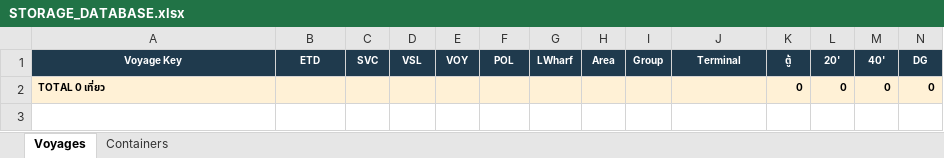
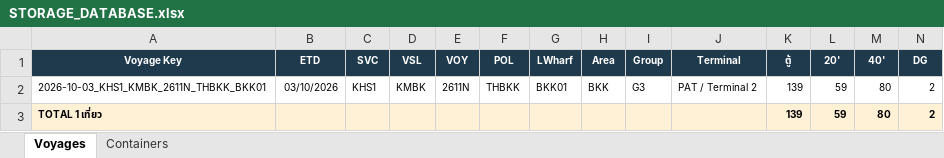
Before and after one commit to sirichai1265/hal-storage-calculator, an Excel workbook: DATABASE/STORAGE_DATABASE.xlsx, sheet Voyages, drawn as a sheet; only a part is shown; values as stored, in another font and other column widths than the file's, no borders; removed rows and columns are numbered as before the commit, all else as after; rows hold the shown columns only; the diff names each change by its address in the sheet, - before the commit and + after, or states it on an @@ line.

```diff
--- a/DATABASE/STORAGE_DATABASE.xlsx (sheet Voyages)
+++ b/DATABASE/STORAGE_DATABASE.xlsx (sheet Voyages)
-row 2: TOTAL 0 เที่ยว |  |  |  |  |  |  |  |  |  | 0 | 0 | 0 | 0
+row 2: 2026-10-03_KHS1_KMBK_2611N_THBKK_BKK01 | 03/10/2026 | KHS1 | KMBK | 2611N | THBKK | BKK01 | BKK | G3 | PAT / Terminal 2 | 139 | 59 | 80 | 2
+row 3: TOTAL 1 เที่ยว |  |  |  |  |  |  |  |  |  | 139 | 59 | 80 | 2
```
Also changed, not shown: sheet Containers, 7 other files.
